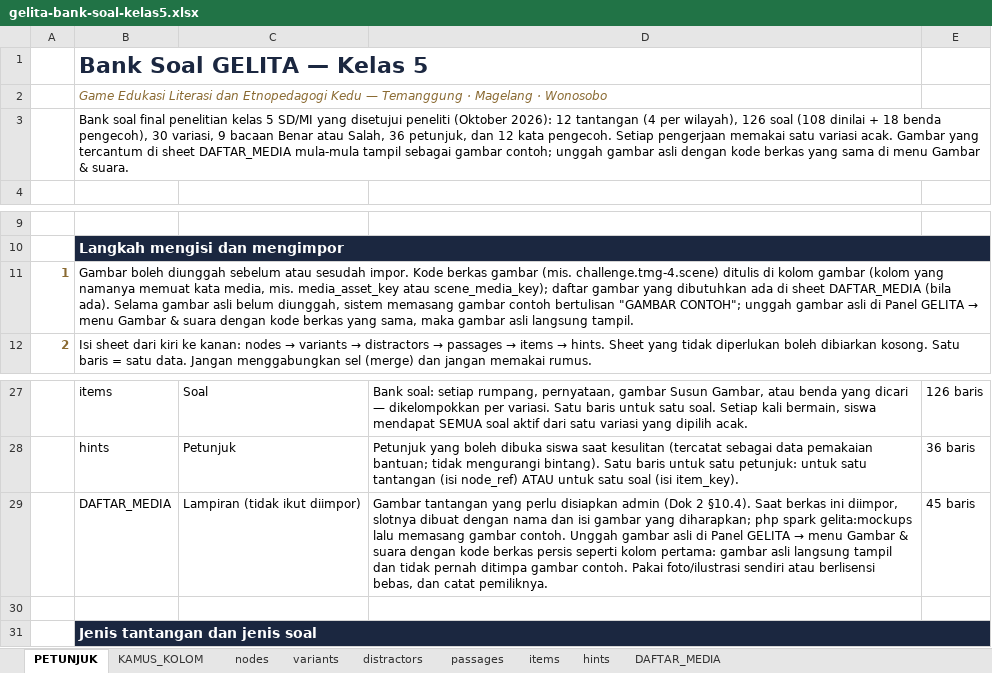
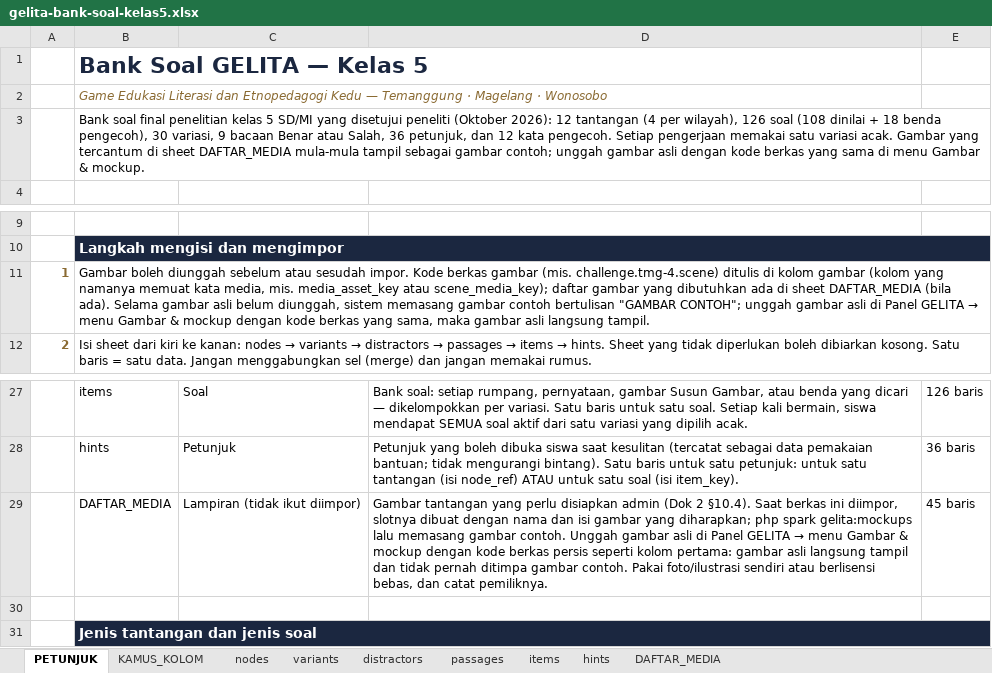
Before and after one commit to arumiforge/gelita, an Excel workbook: docs/bank-soal/gelita-bank-soal-kelas5.xlsx, sheet PETUNJUK, drawn as a sheet; only a part is shown, gaps mark what is left out; values as stored, in another font and other column widths than the file's, no borders; the diff names each change by its address in the sheet, - before the commit and + after, or states it on an @@ line.

Commit message:
Point admin messages to the Gambar & mockup menu
The media menu was renamed from "Gambar & suara" to "Gambar & mockup"
in Dok 3, but verifier findings, import warnings, the import result
page, and the workbook guide still sent admins to the old name. The
import result link now opens /admin/media, where uploads happen.

Rebuild both workbooks with their build scripts so the guide text
matches; their questions and library content are unchanged.

The challenge editor section "Gambar & suara tantangan" and the
release field label keep their wording: they describe images and
audio, not the menu.

```diff
--- a/docs/bank-soal/gelita-bank-soal-kelas5.xlsx (sheet PETUNJUK)
+++ b/docs/bank-soal/gelita-bank-soal-kelas5.xlsx (sheet PETUNJUK)
-B3: …Gambar & suara.
+B3: …Gambar & mockup.
-B11: …Gambar & suara dengan kode…
+B11: …Gambar & mockup dengan kode…
-D29: …Gambar & suara dengan kode…
+D29: …Gambar & mockup dengan kode…
```
Also changed, not shown: sheet KAMUS_KOLOM, docs/pustaka/gelita-pustaka.xlsx, 6 other files.
